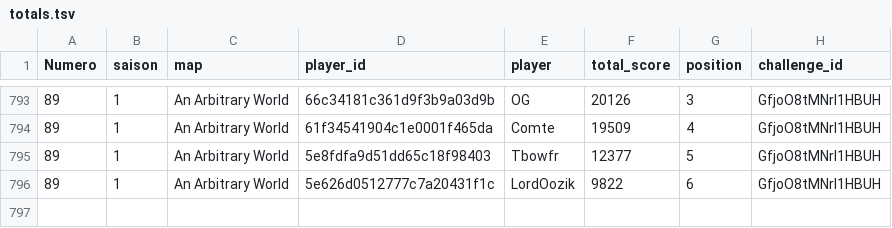
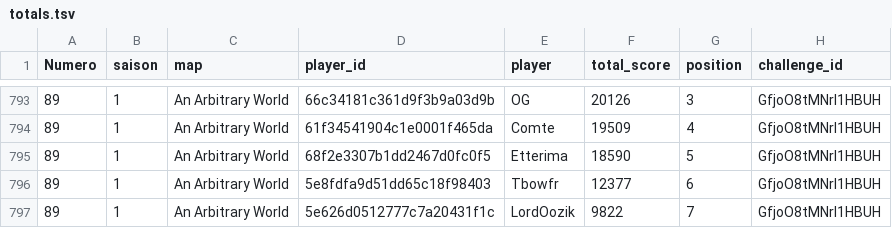
Before and after one commit to ComteUnderscoreL/geostats, a TSV file: data/totals.tsv, drawn as a sheet; only a part is shown, gaps mark what is left out.

```diff
--- a/data/totals.tsv
+++ b/data/totals.tsv
@@ -794,3 +794,4 @@ Numero	saison	map	player_id	player	total_score	position	challenge_id
 89	1	An Arbitrary World	61f34541904c1e0001f465da	Comte	19509	4	GfjoO8tMNrI1HBUH
-89	1	An Arbitrary World	5e8fdfa9d51dd65c18f98403	Tbowfr	12377	5	GfjoO8tMNrI1HBUH
-89	1	An Arbitrary World	5e626d0512777c7a20431f1c	LordOozik	9822	6	GfjoO8tMNrI1HBUH
+89	1	An Arbitrary World	68f2e3307b1dd2467d0fc0f5	Etterima	18590	5	GfjoO8tMNrI1HBUH
+89	1	An Arbitrary World	5e8fdfa9d51dd65c18f98403	Tbowfr	12377	6	GfjoO8tMNrI1HBUH
+89	1	An Arbitrary World	5e626d0512777c7a20431f1c	LordOozik	9822	7	GfjoO8tMNrI1HBUH
```
Also changed, not shown: data/rounds.tsv.
